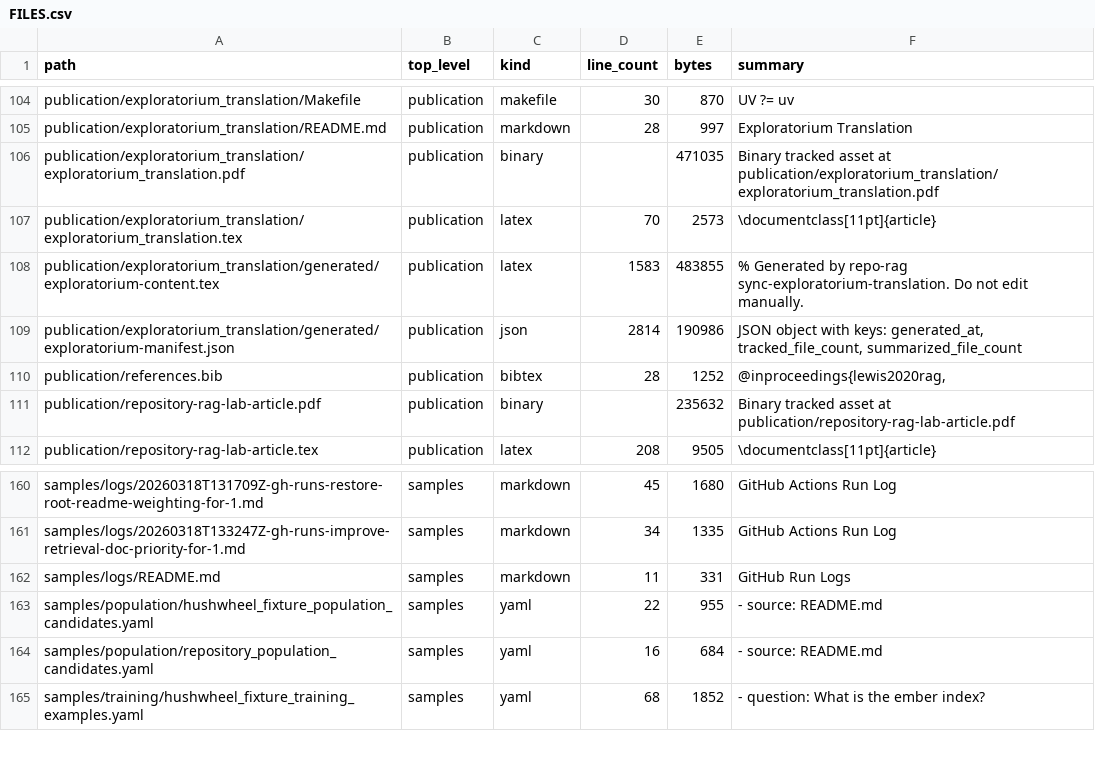
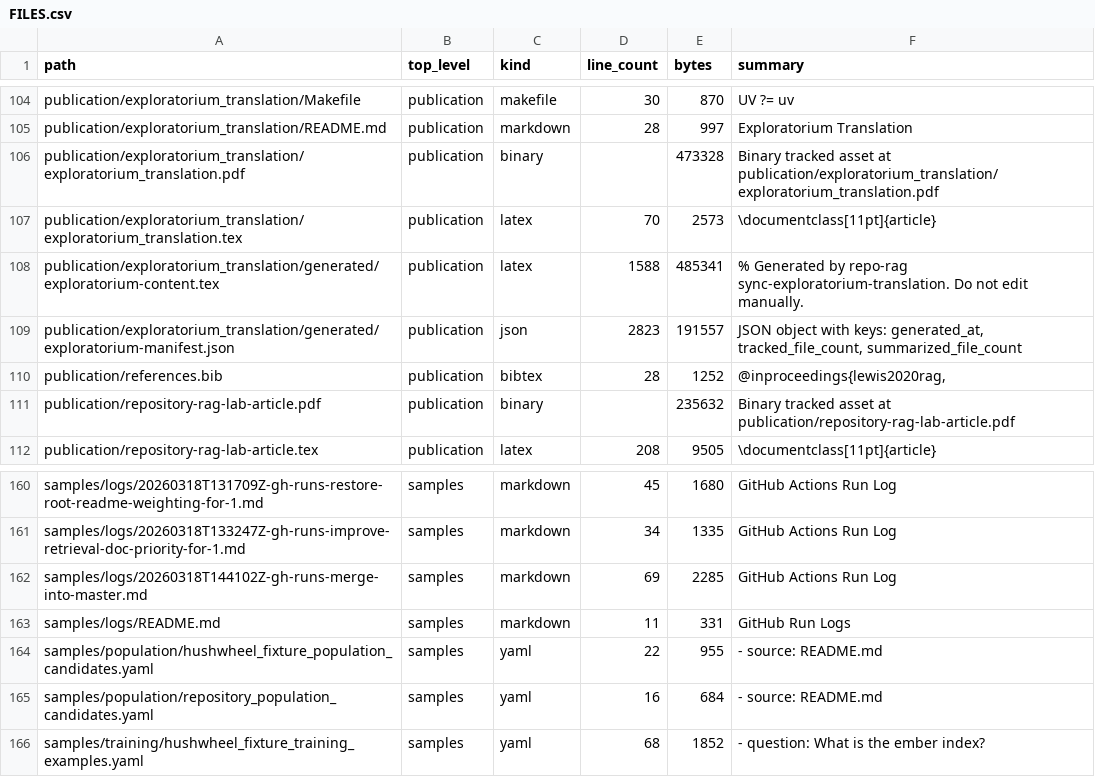
Before and after one commit to realagiorganization/dspy_rag_in_repo_docs_and_impl1, a CSV file: FILES.csv, drawn as a sheet; only a part is shown, gaps mark what is left out.

Commit message:
Log GitHub Actions runs for "merge into master"

```diff
--- a/FILES.csv
+++ b/FILES.csv
@@ -105,6 +105,6 @@ publication/exploratorium_translation/Makefile,publication,makefile,30,870,UV ?=
 publication/exploratorium_translation/README.md,publication,markdown,28,997,Exploratorium Translation
-publication/exploratorium_translation/exploratorium_translation.pdf,publication,binary,,471035,Binary tracked asset at publication/exploratorium_translation/exploratorium_translation.pdf
+publication/exploratorium_translation/exploratorium_translation.pdf,publication,binary,,473328,Binary tracked asset at publication/exploratorium_translation/exploratorium_translation.pdf
 publication/exploratorium_translation/exploratorium_translation.tex,publication,latex,70,2573,\documentclass[11pt]{article}
-publication/exploratorium_translation/generated/exploratorium-content.tex,publication,latex,1583,483855,% Generated by repo-rag sync-exploratorium-translation. Do not edit manually.
-publication/exploratorium_translation/generated/exploratorium-manifest.json,publication,json,2814,190986,"JSON object with keys: generated_at, tracked_file_count, summarized_file_count"
+publication/exploratorium_translation/generated/exploratorium-content.tex,publication,latex,1588,485341,% Generated by repo-rag sync-exploratorium-translation. Do not edit manually.
+publication/exploratorium_translation/generated/exploratorium-manifest.json,publication,json,2823,191557,"JSON object with keys: generated_at, tracked_file_count, summarized_file_count"
 publication/references.bib,publication,bibtex,28,1252,"@inproceedings{lewis2020rag,"
@@ -161,2 +161,3 @@ samples/logs/20260318T131709Z-gh-runs-restore-root-readme-weighting-for-1.md,sam
 samples/logs/20260318T133247Z-gh-runs-improve-retrieval-doc-priority-for-1.md,samples,markdown,34,1335,GitHub Actions Run Log
+samples/logs/20260318T144102Z-gh-runs-merge-into-master.md,samples,markdown,69,2285,GitHub Actions Run Log
 samples/logs/README.md,samples,markdown,11,331,GitHub Run Logs
```
Also changed, not shown: 5 other files.
